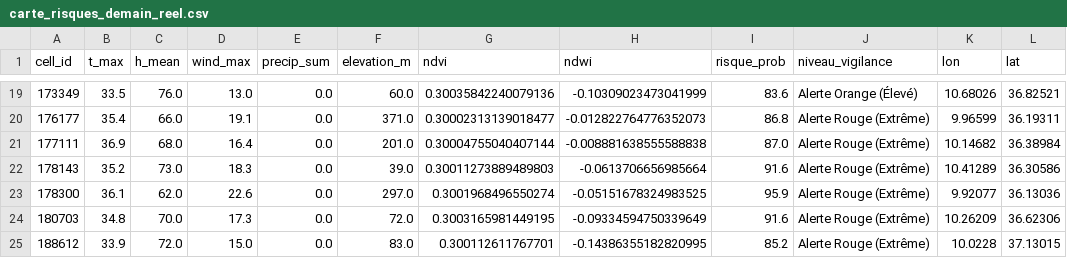
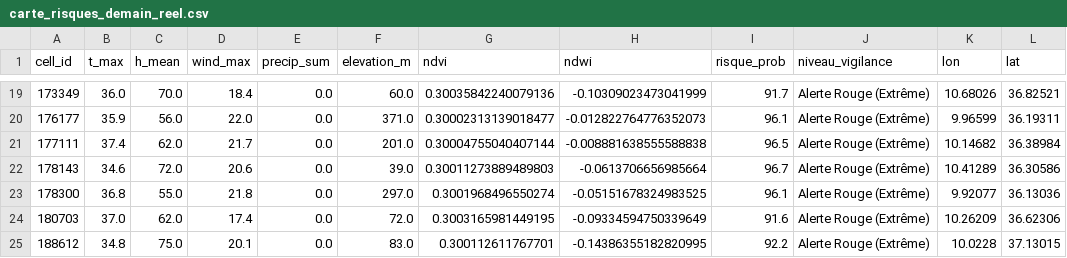
Before and after one commit to Ba7athproject/Tunisia_Fire_Watch, a CSV file: carte_risques_demain_reel.csv, drawn as a sheet; only a part is shown, gaps mark what is left out; the diff covers the shown part only.

```diff
--- a/carte_risques_demain_reel.csv
+++ b/carte_risques_demain_reel.csv
@@ -19,7 +19,7 @@ cell_id,t_max,h_mean,wind_max,precip_sum,elevation_m,ndvi,ndwi,risque_prob,nivea
-173349,33.5,76.0,13.0,0.0,60.0,0.30035842240079136,-0.10309023473041999,83.6,Alerte Orange (Élevé),10.68026,36.82521
-176177,35.4,66.0,19.1,0.0,371.0,0.30002313139018477,-0.012822764776352073,86.8,Alerte Rouge (Extrême),9.96599,36.19311
-177111,36.9,68.0,16.4,0.0,201.0,0.30004755040407144,-0.008881638555588838,87.0,Alerte Rouge (Extrême),10.14682,36.38984
-178143,35.2,73.0,18.3,0.0,39.0,0.30011273889489803,-0.0613706656985664,91.6,Alerte Rouge (Extrême),10.41289,36.30586
-178300,36.1,62.0,22.6,0.0,297.0,0.3001968496550274,-0.05151678324983525,95.9,Alerte Rouge (Extrême),9.92077,36.13036
-180703,34.8,70.0,17.3,0.0,72.0,0.3003165981449195,-0.09334594750339649,91.6,Alerte Rouge (Extrême),10.26209,36.62306
-188612,33.9,72.0,15.0,0.0,83.0,0.300112611767701,-0.14386355182820995,85.2,Alerte Rouge (Extrême),10.0228,37.13015
+173349,36.0,70.0,18.4,0.0,60.0,0.30035842240079136,-0.10309023473041999,91.7,Alerte Rouge (Extrême),10.68026,36.82521
+176177,35.9,56.0,22.0,0.0,371.0,0.30002313139018477,-0.012822764776352073,96.1,Alerte Rouge (Extrême),9.96599,36.19311
+177111,37.4,62.0,21.7,0.0,201.0,0.30004755040407144,-0.008881638555588838,96.5,Alerte Rouge (Extrême),10.14682,36.38984
+178143,34.6,72.0,20.6,0.0,39.0,0.30011273889489803,-0.0613706656985664,96.7,Alerte Rouge (Extrême),10.41289,36.30586
+178300,36.8,55.0,21.8,0.0,297.0,0.3001968496550274,-0.05151678324983525,96.1,Alerte Rouge (Extrême),9.92077,36.13036
+180703,37.0,62.0,17.4,0.0,72.0,0.3003165981449195,-0.09334594750339649,91.6,Alerte Rouge (Extrême),10.26209,36.62306
+188612,34.8,75.0,20.1,0.0,83.0,0.300112611767701,-0.14386355182820995,92.2,Alerte Rouge (Extrême),10.0228,37.13015
```
Also changed, not shown: 70 edited cells elsewhere in this file.
